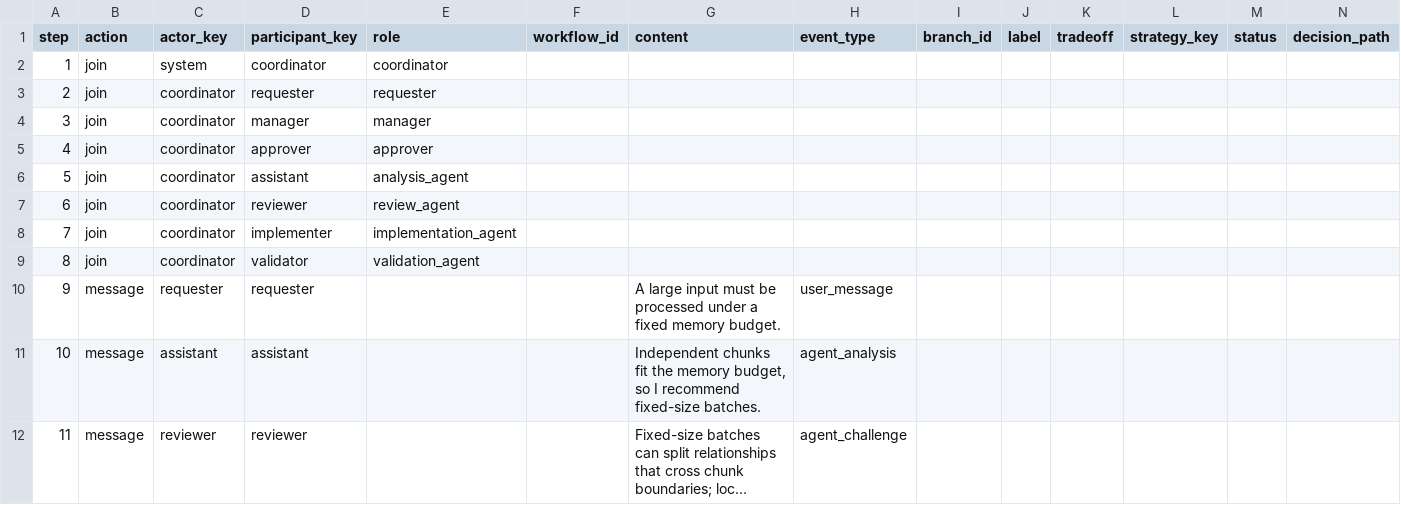
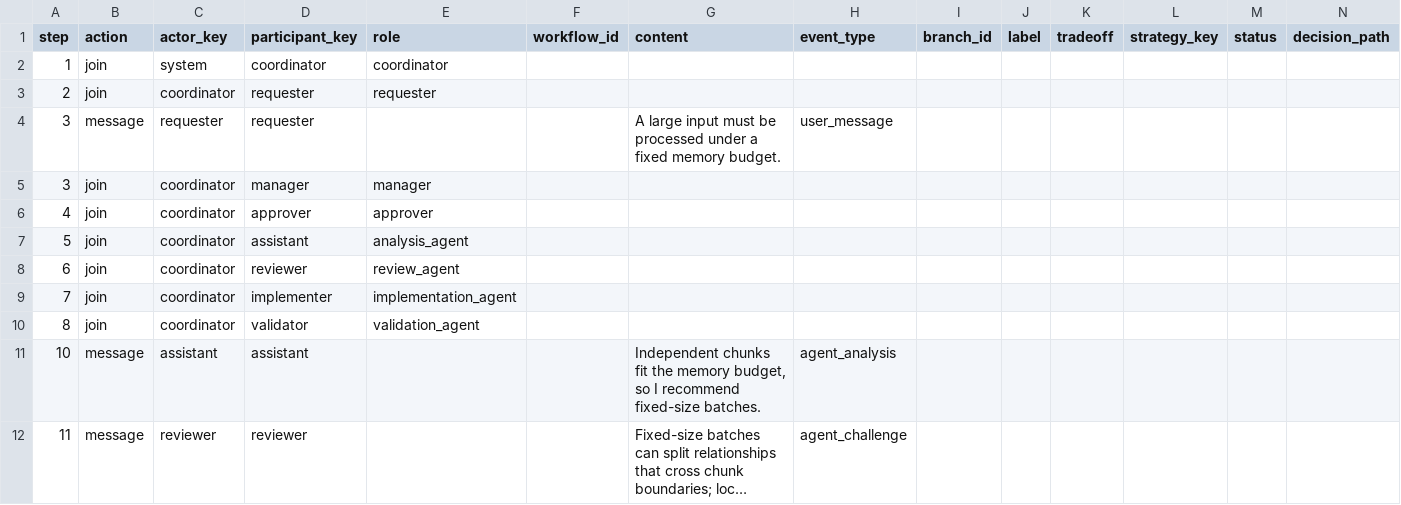
Before and after one commit to memoryprismv1/ael-runtime-accountability, a CSV file: examples/multi-user-workflow/workflow.csv, drawn as a sheet; only a part is shown; long unchanged cells end in …; removed rows and columns are numbered as before the commit, all else as after; rows hold the shown columns only; the diff names each change by its address in the sheet, - before the commit and + after, or states it on an @@ line.

Commit message:
Make manager join after the initial problem statement

```diff
--- a/examples/multi-user-workflow/workflow.csv
+++ b/examples/multi-user-workflow/workflow.csv
+row 4: 3 | message | requester | requester |  |  | A large input must be processed under a fixed memory budget. | user_message
-row 10: 9 | message | requester | requester |  |  | A large input must be processed under a fixed memory budget. | user_message
```
